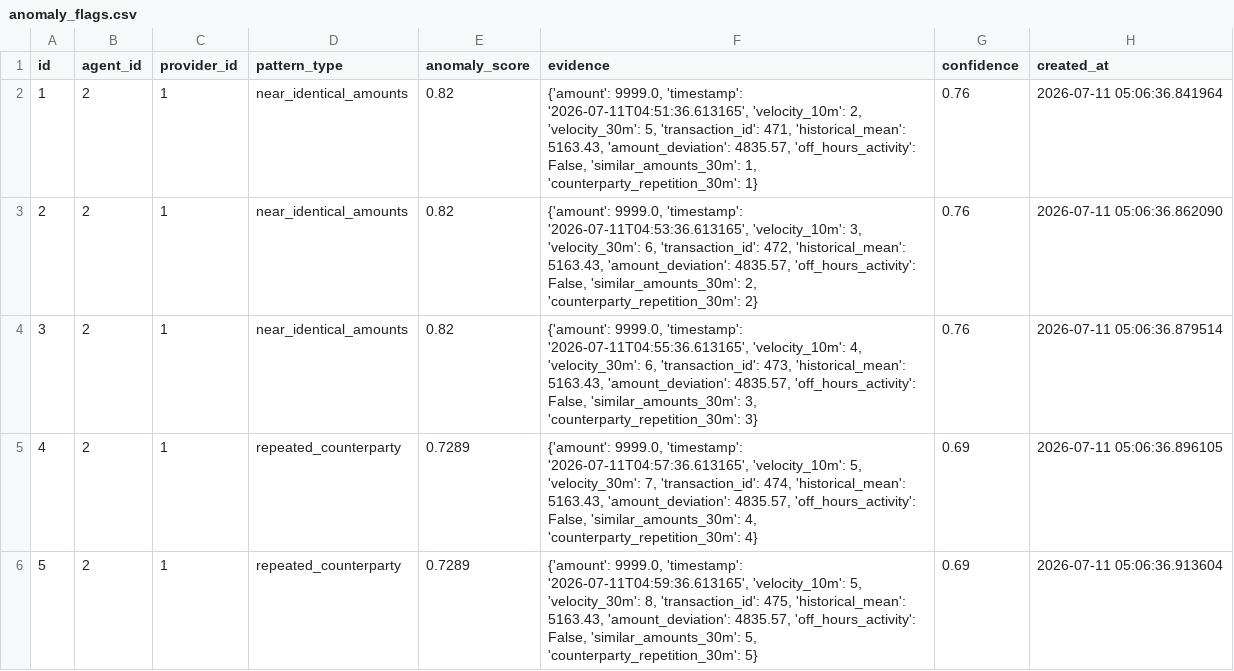
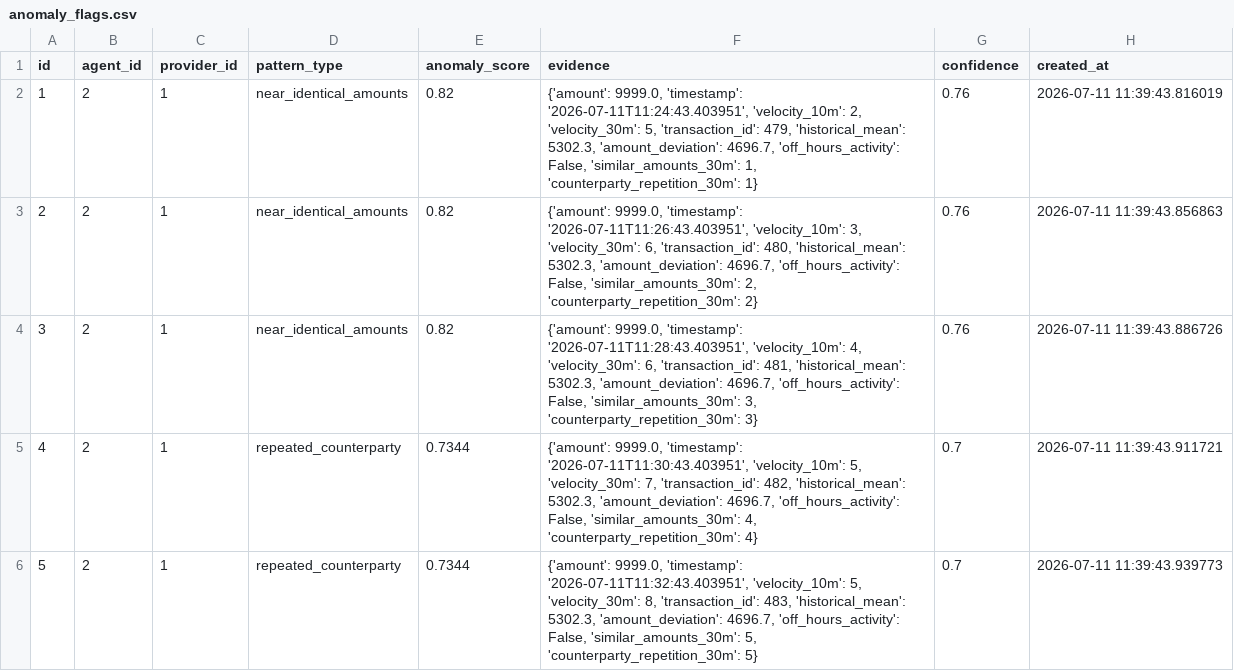
Before and after one commit to Farhadmu/Super-Agent-Liquidity-Risk-Intelligence-platform, a CSV file: data/synthetic/anomaly_flags.csv, drawn as a sheet.

```diff
--- a/data/synthetic/anomaly_flags.csv
+++ b/data/synthetic/anomaly_flags.csv
@@ -1,6 +1,6 @@
 id,agent_id,provider_id,pattern_type,anomaly_score,evidence,confidence,created_at
-1,2,1,near_identical_amounts,0.82,"{'amount': 9999.0, 'timestamp': '2026-07-11T04:51:36.613165', 'velocity_10m': 2, 'velocity_30m': 5, 'transaction_id': 471, 'historical_mean': 5163.43, 'amount_deviation': 4835.57, 'off_hours_activity': False, 'similar_amounts_30m': 1, 'counterparty_repetition_30m': 1}",0.76,2026-07-11 05:06:36.841964
-2,2,1,near_identical_amounts,0.82,"{'amount': 9999.0, 'timestamp': '2026-07-11T04:53:36.613165', 'velocity_10m': 3, 'velocity_30m': 6, 'transaction_id': 472, 'historical_mean': 5163.43, 'amount_deviation': 4835.57, 'off_hours_activity': False, 'similar_amounts_30m': 2, 'counterparty_repetition_30m': 2}",0.76,2026-07-11 05:06:36.862090
-3,2,1,near_identical_amounts,0.82,"{'amount': 9999.0, 'timestamp': '2026-07-11T04:55:36.613165', 'velocity_10m': 4, 'velocity_30m': 6, 'transaction_id': 473, 'historical_mean': 5163.43, 'amount_deviation': 4835.57, 'off_hours_activity': False, 'similar_amounts_30m': 3, 'counterparty_repetition_30m': 3}",0.76,2026-07-11 05:06:36.879514
-4,2,1,repeated_counterparty,0.7289,"{'amount': 9999.0, 'timestamp': '2026-07-11T04:57:36.613165', 'velocity_10m': 5, 'velocity_30m': 7, 'transaction_id': 474, 'historical_mean': 5163.43, 'amount_deviation': 4835.57, 'off_hours_activity': False, 'similar_amounts_30m': 4, 'counterparty_repetition_30m': 4}",0.69,2026-07-11 05:06:36.896105
-5,2,1,repeated_counterparty,0.7289,"{'amount': 9999.0, 'timestamp': '2026-07-11T04:59:36.613165', 'velocity_10m': 5, 'velocity_30m': 8, 'transaction_id': 475, 'historical_mean': 5163.43, 'amount_deviation': 4835.57, 'off_hours_activity': False, 'similar_amounts_30m': 5, 'counterparty_repetition_30m': 5}",0.69,2026-07-11 05:06:36.913604
+1,2,1,near_identical_amounts,0.82,"{'amount': 9999.0, 'timestamp': '2026-07-11T11:24:43.403951', 'velocity_10m': 2, 'velocity_30m': 5, 'transaction_id': 479, 'historical_mean': 5302.3, 'amount_deviation': 4696.7, 'off_hours_activity': False, 'similar_amounts_30m': 1, 'counterparty_repetition_30m': 1}",0.76,2026-07-11 11:39:43.816019
+2,2,1,near_identical_amounts,0.82,"{'amount': 9999.0, 'timestamp': '2026-07-11T11:26:43.403951', 'velocity_10m': 3, 'velocity_30m': 6, 'transaction_id': 480, 'historical_mean': 5302.3, 'amount_deviation': 4696.7, 'off_hours_activity': False, 'similar_amounts_30m': 2, 'counterparty_repetition_30m': 2}",0.76,2026-07-11 11:39:43.856863
+3,2,1,near_identical_amounts,0.82,"{'amount': 9999.0, 'timestamp': '2026-07-11T11:28:43.403951', 'velocity_10m': 4, 'velocity_30m': 6, 'transaction_id': 481, 'historical_mean': 5302.3, 'amount_deviation': 4696.7, 'off_hours_activity': False, 'similar_amounts_30m': 3, 'counterparty_repetition_30m': 3}",0.76,2026-07-11 11:39:43.886726
+4,2,1,repeated_counterparty,0.7344,"{'amount': 9999.0, 'timestamp': '2026-07-11T11:30:43.403951', 'velocity_10m': 5, 'velocity_30m': 7, 'transaction_id': 482, 'historical_mean': 5302.3, 'amount_deviation': 4696.7, 'off_hours_activity': False, 'similar_amounts_30m': 4, 'counterparty_repetition_30m': 4}",0.7,2026-07-11 11:39:43.911721
+5,2,1,repeated_counterparty,0.7344,"{'amount': 9999.0, 'timestamp': '2026-07-11T11:32:43.403951', 'velocity_10m': 5, 'velocity_30m': 8, 'transaction_id': 483, 'historical_mean': 5302.3, 'amount_deviation': 4696.7, 'off_hours_activity': False, 'similar_amounts_30m': 5, 'counterparty_repetition_30m': 5}",0.7,2026-07-11 11:39:43.939773
```
Also changed, not shown: data/synthetic/case_events.csv, data/synthetic/cases.csv, 10 other files.
